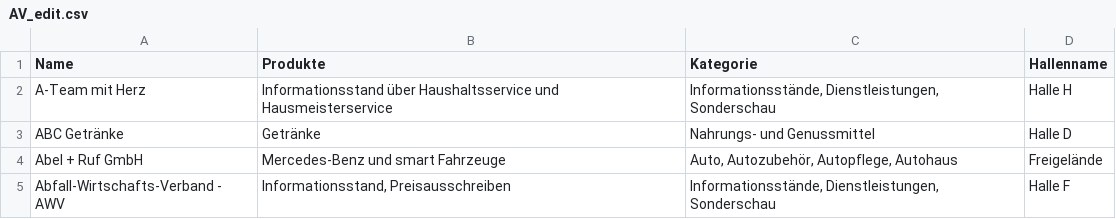
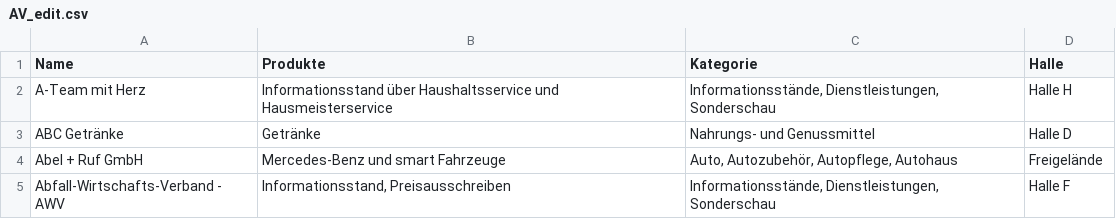
Before and after one commit to maadc/study-ionic-app, a CSV file: src/assets/ausstellerverzeichnis/AV_edit.csv, drawn as a sheet; only a part is shown.

Commit message:
hallenname to just "halle"

```diff
--- a/src/assets/ausstellerverzeichnis/AV_edit.csv
+++ b/src/assets/ausstellerverzeichnis/AV_edit.csv
@@ -1,2 +1,2 @@
-Name;Produkte;Kategorie;Hallenname
+Name;Produkte;Kategorie;Halle
 A-Team mit Herz;Informationsstand über Haushaltsservice und Hausmeisterservice;Informationsstände, Dienstleistungen, Sonderschau;Halle H
```
Also changed, not shown: 1 other file.
